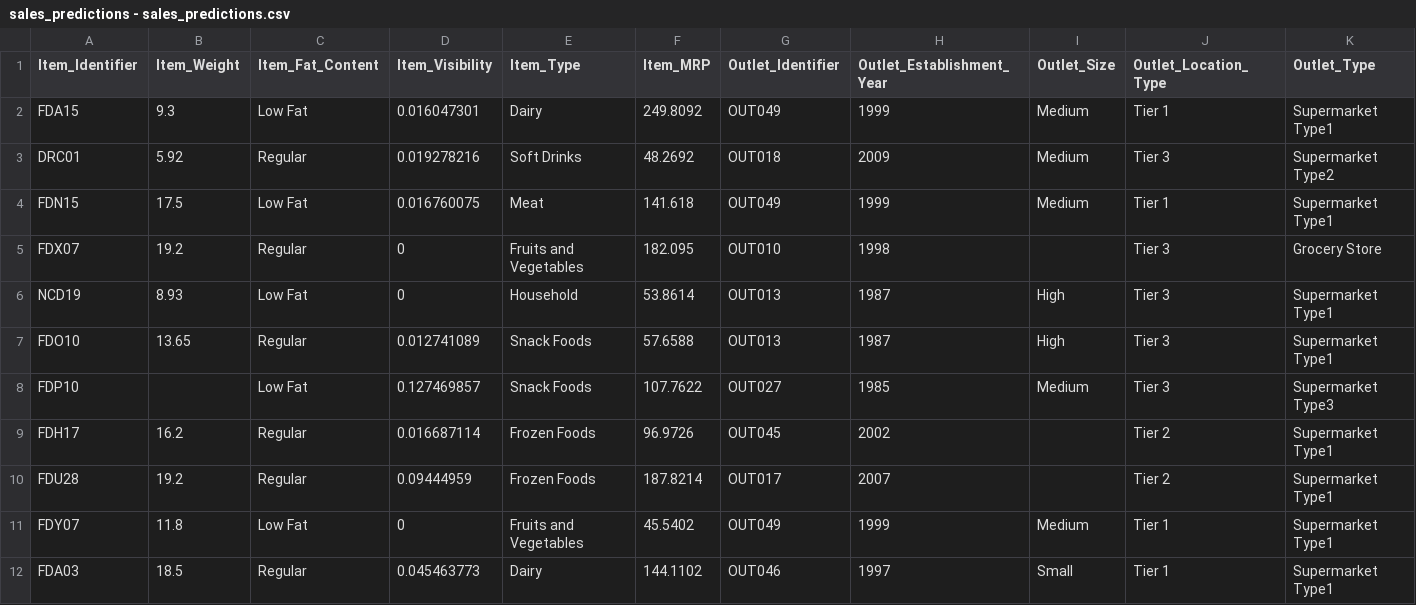
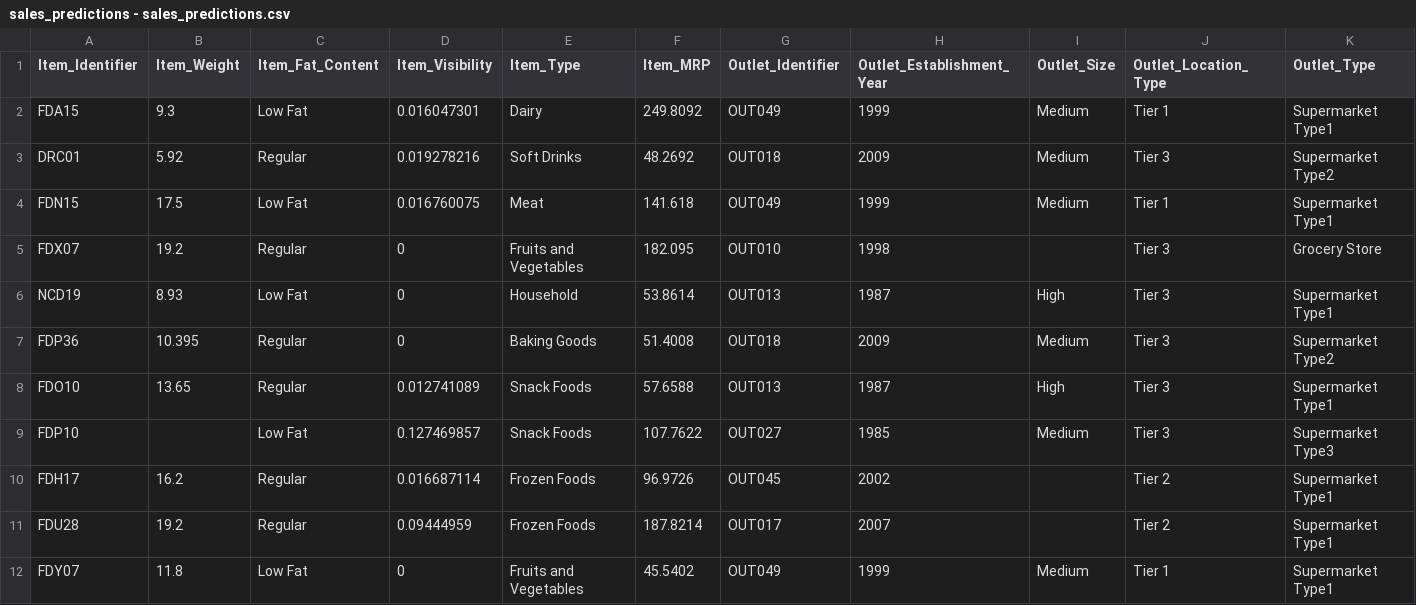
Before and after one commit to AshleyHeinrich/Sales_Predictions_Revised, a CSV file: Data/sales_predictions - sales_predictions.csv, drawn as a sheet; only a part is shown; the shorter side is filled out with more unchanged rows; rows hold the shown columns only; the diff names each change by its address in the sheet, - before the commit and + after, or states it on an @@ line.

Commit message:
began first and second assignment

```diff
--- a/Data/sales_predictions - sales_predictions.csv
+++ b/Data/sales_predictions - sales_predictions.csv
+row 7: FDP36 | 10.395 | Regular | 0 | Baking Goods | 51.4008 | OUT018 | 2009 | Medium | Tier 3 | Supermarket Type2
```
